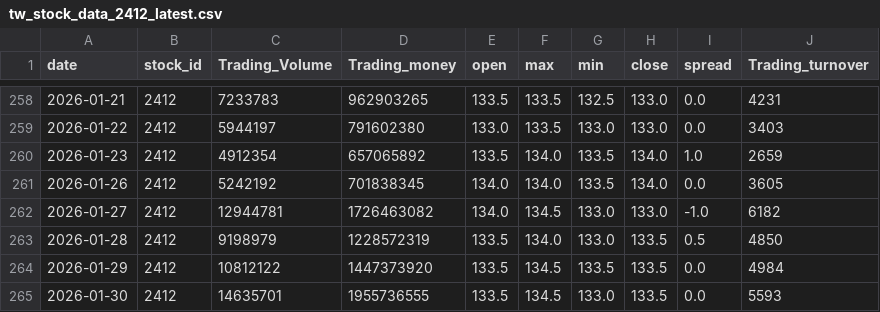
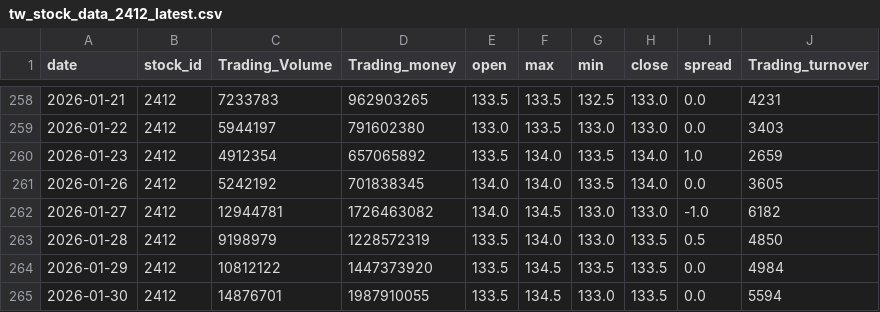
Before and after one commit to osborn-ni/tw-stock-tools, a CSV file: data/tw_stock_data_2412_latest.csv, drawn as a sheet; only a part is shown, gaps mark what is left out.

```diff
--- a/data/tw_stock_data_2412_latest.csv
+++ b/data/tw_stock_data_2412_latest.csv
@@ -264,2 +264,2 @@
 2026-01-29,2412,10812122,1447373920,133.5,134.5,133.5,133.5,0.0,4984
-2026-01-30,2412,14635701,1955736555,133.5,134.5,133.0,133.5,0.0,5593
+2026-01-30,2412,14876701,1987910055,133.5,134.5,133.0,133.5,0.0,5594
```
Also changed, not shown: data/tw_stock_data_2308_latest.csv, data/tw_stock_data_2317_latest.csv, 6 other files.
